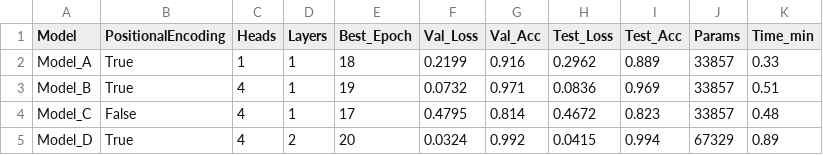
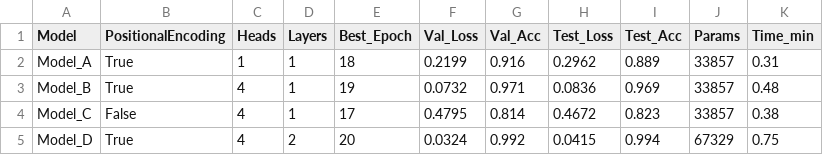
Before and after one commit to Zin-Theint/mini-transformer-benchmark, a CSV file: results/benchmark_results.csv, drawn as a sheet.

```diff
--- a/results/benchmark_results.csv
+++ b/results/benchmark_results.csv
@@ -1,5 +1,5 @@
 Model,PositionalEncoding,Heads,Layers,Best_Epoch,Val_Loss,Val_Acc,Test_Loss,Test_Acc,Params,Time_min
-Model_A,True,1,1,18,0.2199,0.916,0.2962,0.889,33857,0.33
-Model_B,True,4,1,19,0.0732,0.971,0.0836,0.969,33857,0.51
-Model_C,False,4,1,17,0.4795,0.814,0.4672,0.823,33857,0.48
-Model_D,True,4,2,20,0.0324,0.992,0.0415,0.994,67329,0.89
+Model_A,True,1,1,18,0.2199,0.916,0.2962,0.889,33857,0.31
+Model_B,True,4,1,19,0.0732,0.971,0.0836,0.969,33857,0.48
+Model_C,False,4,1,17,0.4795,0.814,0.4672,0.823,33857,0.38
+Model_D,True,4,2,20,0.0324,0.992,0.0415,0.994,67329,0.75
```
Also changed, not shown: 4 other files.
